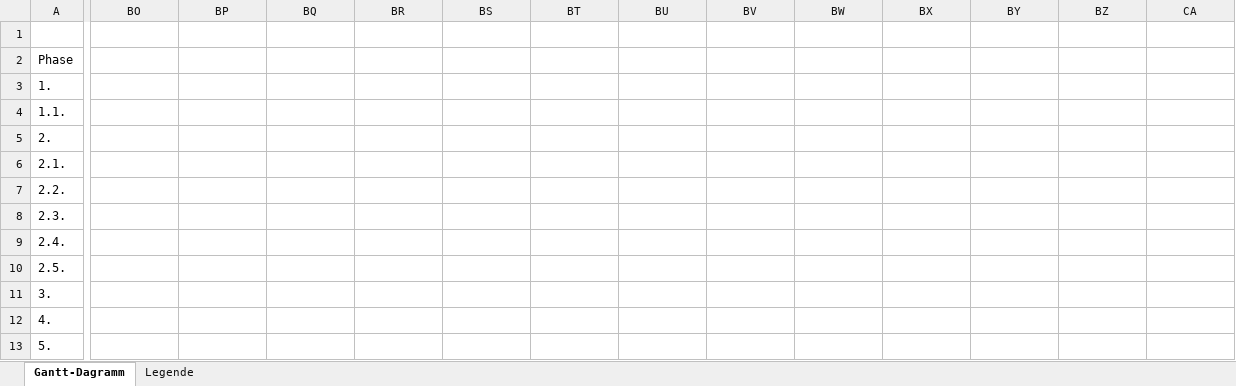
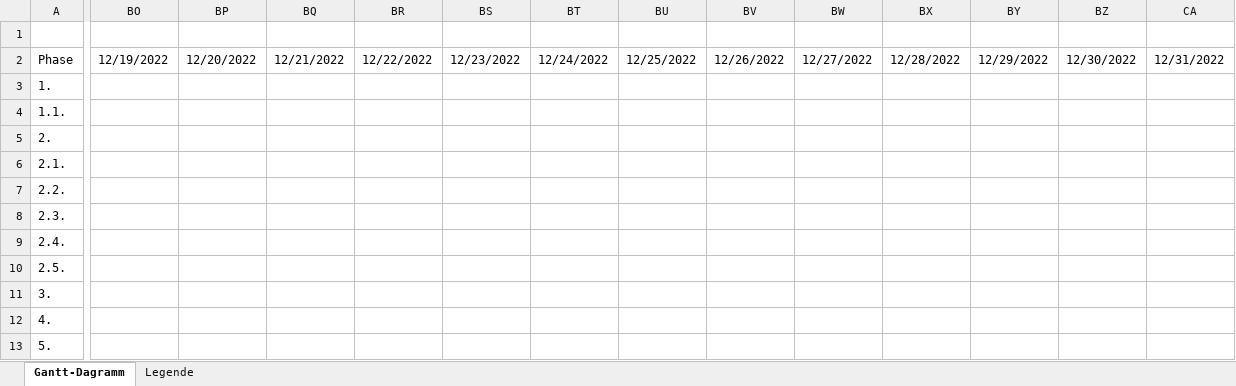
Before and after one commit to MarcelGamesHD/Snake, an Excel workbook: Diagramme/Gantt Diagramm.xlsx, sheet Gantt-Dagramm, drawn as a sheet; only a part is shown, gaps mark what is left out; values as stored, in another font and other column widths than the file's, no cell formats; the diff covers the shown part only; the diff names each change by its address in the sheet, - before the commit and + after, or states it on an @@ line.

Commit message:
Gantt Diagramm überarbeitet

```diff
--- a/Diagramme/Gantt Diagramm.xlsx (sheet Gantt-Dagramm)
+++ b/Diagramme/Gantt Diagramm.xlsx (sheet Gantt-Dagramm)
-BO2: (empty)
+BO2: 12/19/2022
-BP2: (empty)
+BP2: 12/20/2022
-BQ2: (empty)
+BQ2: 12/21/2022
-BR2: (empty)
+BR2: 12/22/2022
-BS2: (empty)
+BS2: 12/23/2022
-BT2: (empty)
+BT2: 12/24/2022
-BU2: (empty)
+BU2: 12/25/2022
-BV2: (empty)
+BV2: 12/26/2022
-BW2: (empty)
+BW2: 12/27/2022
-BX2: (empty)
+BX2: 12/28/2022
-BY2: (empty)
+BY2: 12/29/2022
-BZ2: (empty)
+BZ2: 12/30/2022
-CA2: (empty)
+CA2: 12/31/2022
```
Also changed, not shown: 8 edited cells elsewhere in this sheet, cell formats.
